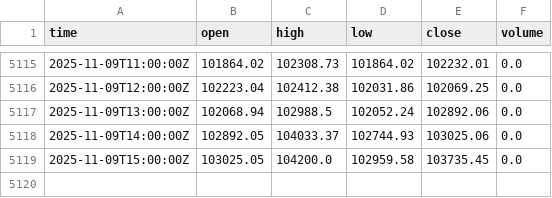
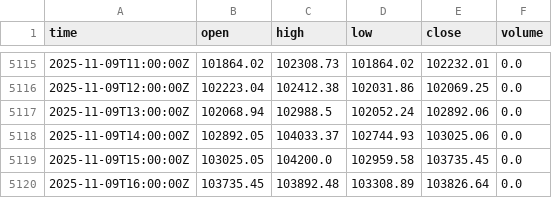
Before and after one commit to fxundergroundllc-stack/fx-h1-feed, a CSV file: data/BTCUSD.csv, drawn as a sheet; only a part is shown, gaps mark what is left out; the diff names each change by its address in the sheet, - before the commit and + after, or states it on an @@ line.

```diff
--- a/data/BTCUSD.csv
+++ b/data/BTCUSD.csv
+row 5120: 2025-11-09T16:00:00Z | 103735.45 | 103892.48 | 103308.89 | 103826.64 | 0.0
```
